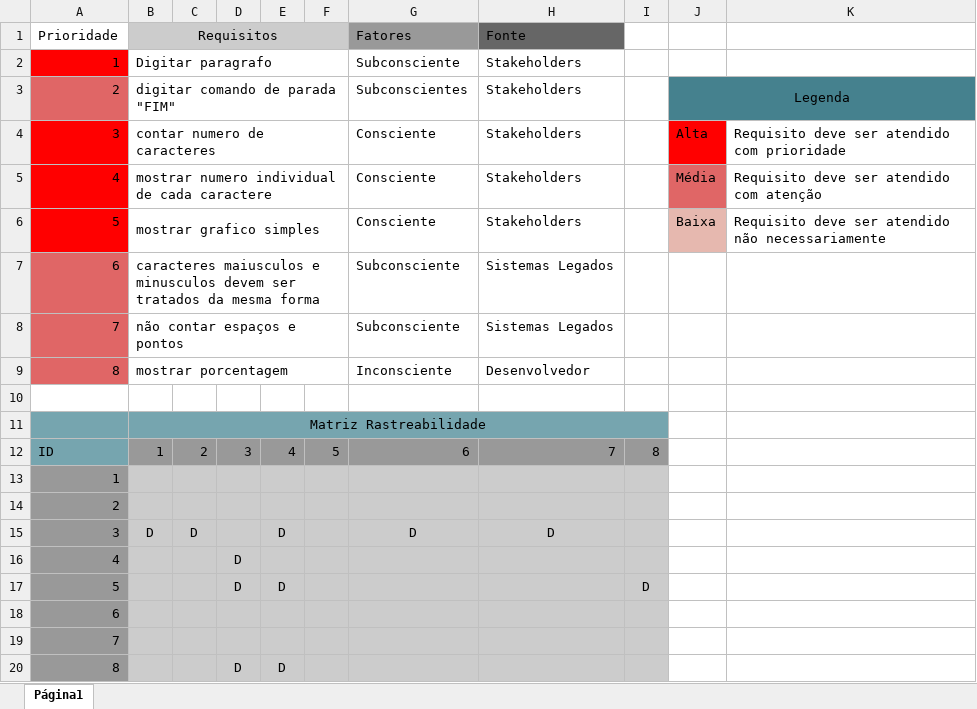
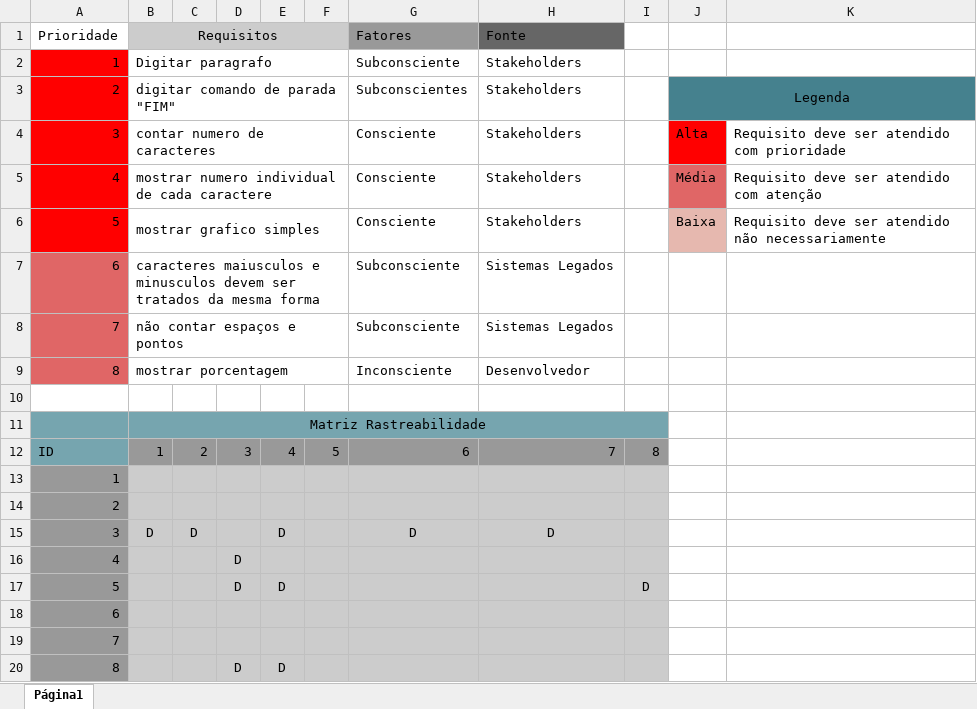
Before and after one commit to thomazfaria/Eng.soft-II, an Excel workbook: Matriz rastreabilidade.xlsx, sheet Página1, drawn as a sheet; values as stored, in another font and other column widths than the file's, no borders; charts and pictures not drawn; the diff names each change by its address in the sheet, - before the commit and + after, or states it on an @@ line.

Commit message:
Matriz rastreabilidade
Atualização na prioridade do requisito digitar comando de parada "FIM"

```diff
--- a/Matriz rastreabilidade.xlsx (sheet Página1)
+++ b/Matriz rastreabilidade.xlsx (sheet Página1)
-A3 fill: #E06666
+A3 fill: #FF0000
```
